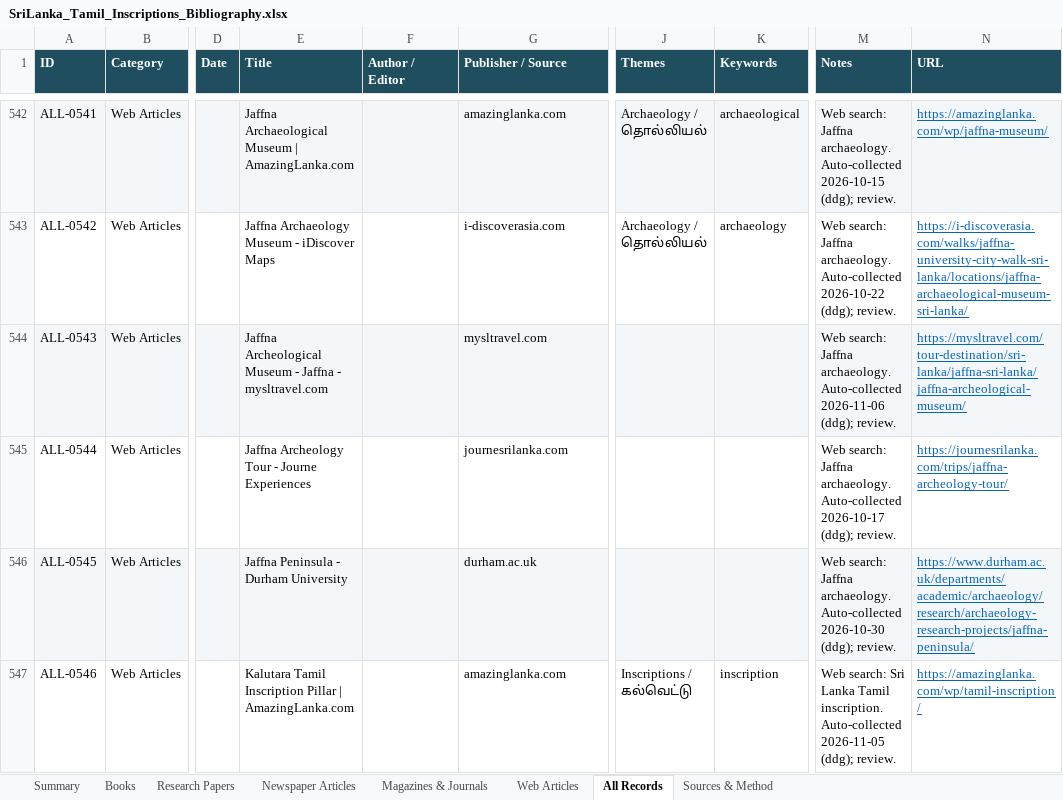
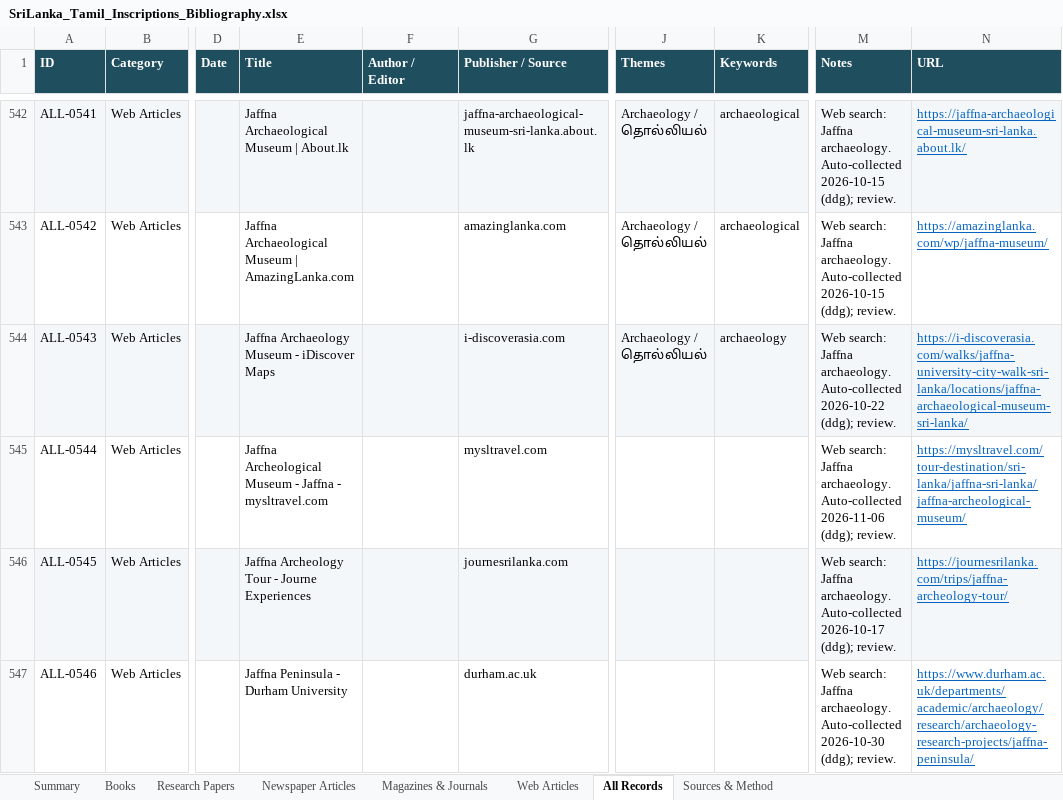
Before and after one commit to Udhayan26/srilanka-tamil-inscriptions-bibliography, an Excel workbook: output/SriLanka_Tamil_Inscriptions_Bibliography.xlsx, sheet All Records, drawn as a sheet; only a part is shown, gaps mark what is left out; values as stored, in another font and other column widths than the file's, no borders; the diff covers the shown part only; the diff names each change by its address in the sheet, - before the commit and + after, or states it on an @@ line.

```diff
--- a/output/SriLanka_Tamil_Inscriptions_Bibliography.xlsx (sheet All Records)
+++ b/output/SriLanka_Tamil_Inscriptions_Bibliography.xlsx (sheet All Records)
-E542 (Title): Jaffna Archaeological Museum | AmazingLanka.com
+E542 (Title): Jaffna Archaeological Museum | About.lk
-G542 (Publisher / Source): amazinglanka.com
+G542 (Publisher / Source): jaffna-archaeological-museum-sri-lanka.about.lk
-N542 (URL): https://amazinglanka.com/wp/jaffna-museum/
+N542 (URL): https://jaffna-archaeological-museum-sri-lanka.about.lk/
-E543 (Title): Jaffna Archaeology Museum - iDiscover Maps
+E543 (Title): Jaffna Archaeological Museum | AmazingLanka.com
-G543 (Publisher / Source): i-discoverasia.com
+G543 (Publisher / Source): amazinglanka.com
-K543 (Keywords): archaeology
+K543 (Keywords): archaeological
-M543 (Notes): …archaeology. Auto-collected 2026-10-22 (ddg); review.
+M543 (Notes): …archaeology. Auto-collected 2026-10-15 (ddg); review.
-N543 (URL): https://i-discoverasia.com/walks/jaffna-university-city-walk-sri-lanka/locations/jaffna-archaeological-museum-sri-lanka/
+N543 (URL): https://amazinglanka.com/wp/jaffna-museum/
-E544 (Title): Jaffna Archeological Museum - Jaffna - mysltravel.com
+E544 (Title): Jaffna Archaeology Museum - iDiscover Maps
-G544 (Publisher / Source): mysltravel.com
+G544 (Publisher / Source): i-discoverasia.com
-J544 (Themes): (empty)
+J544 (Themes): Archaeology / தொல்லியல்
-K544 (Keywords): (empty)
+K544 (Keywords): archaeology
-M544 (Notes): …archaeology. Auto-collected 2026-11-06 (ddg); review.
+M544 (Notes): …archaeology. Auto-collected 2026-10-22 (ddg); review.
-N544 (URL): https://mysltravel.com/tour-destination/sri-lanka/jaffna-sri-lanka/jaffna-archeological-museum/
+N544 (URL): https://i-discoverasia.com/walks/jaffna-university-city-walk-sri-lanka/locations/jaffna-archaeological-museum-sri-lanka/
-E545 (Title): Jaffna Archeology Tour - Journe Experiences
+E545 (Title): Jaffna Archeological Museum - Jaffna - mysltravel.com
-G545 (Publisher / Source): journesrilanka.com
+G545 (Publisher / Source): mysltravel.com
-M545 (Notes): …archaeology. Auto-collected 2026-10-17 (ddg); review.
+M545 (Notes): …archaeology. Auto-collected 2026-11-06 (ddg); review.
-N545 (URL): https://journesrilanka.com/trips/jaffna-archeology-tour/
+N545 (URL): https://mysltravel.com/tour-destination/sri-lanka/jaffna-sri-lanka/jaffna-archeological-museum/
-E546 (Title): Jaffna Peninsula - Durham University
+E546 (Title): Jaffna Archeology Tour - Journe Experiences
-G546 (Publisher / Source): durham.ac.uk
+G546 (Publisher / Source): journesrilanka.com
-M546 (Notes): …archaeology. Auto-collected 2026-10-30 (ddg); review.
+M546 (Notes): …archaeology. Auto-collected 2026-10-17 (ddg); review.
-N546 (URL): https://www.durham.ac.uk/departments/academic/archaeology/research/archaeology-research-projects/jaffna-peninsula/
+N546 (URL): https://journesrilanka.com/trips/jaffna-archeology-tour/
-E547 (Title): Kalutara Tamil Inscription Pillar | AmazingLanka.com
+E547 (Title): Jaffna Peninsula - Durham University
-G547 (Publisher / Source): amazinglanka.com
+G547 (Publisher / Source): durham.ac.uk
-J547 (Themes): Inscriptions / கல்வெட்டு
+J547 (Themes): (empty)
-K547 (Keywords): inscription
+K547 (Keywords): (empty)
-M547 (Notes): Web search: Sri Lanka Tamil inscription. Auto-collected 2026-11-05 (ddg); review.
+M547 (Notes): Web search: Jaffna archaeology. Auto-collected 2026-10-30 (ddg); review.
-N547 (URL): https://amazinglanka.com/wp/tamil-inscription/
+N547 (URL): https://www.durham.ac.uk/departments/academic/archaeology/research/archaeology-research-projects/jaffna-peninsula/
```
Also changed, not shown: 2 added rows, 1 removed row, 308 edited cells and cell formats elsewhere in this sheet, sheet Web Articles, sheet Summary, 3 other files.
